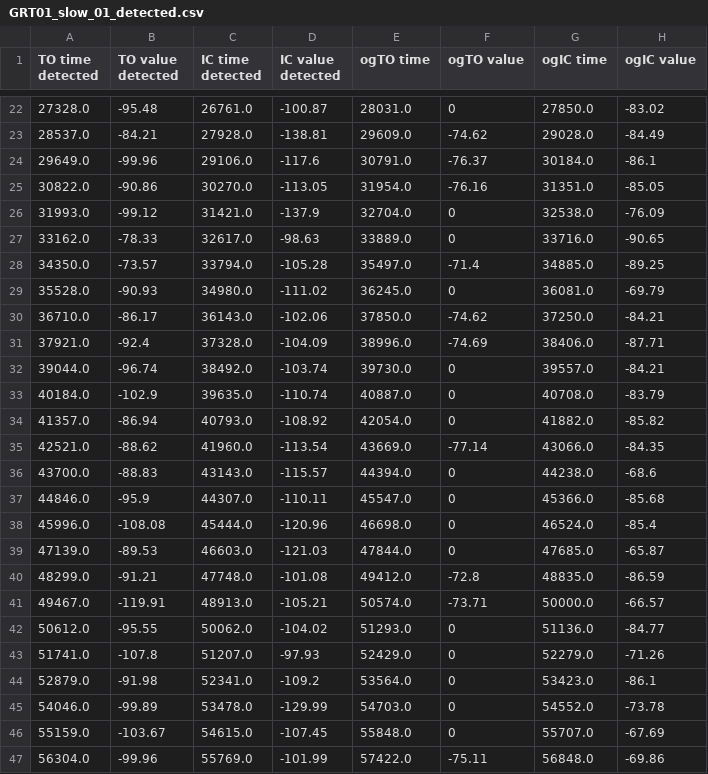
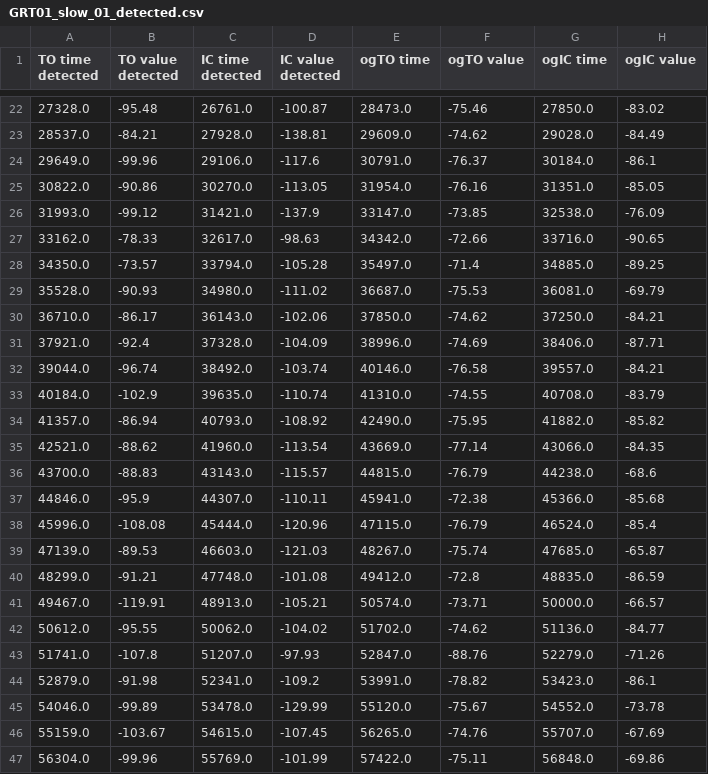
Before and after one commit to akhetovasofya/RealTimeGaitDetection, a CSV file: DataProccessing/04-14-23/Detected/GRT01_slow_01_detected.csv, drawn as a sheet; only a part is shown, gaps mark what is left out; the diff covers the shown part only.

```diff
--- a/DataProccessing/04-14-23/Detected/GRT01_slow_01_detected.csv
+++ b/DataProccessing/04-14-23/Detected/GRT01_slow_01_detected.csv
@@ -22,2 +22,2 @@ TO time detected,TO value detected,IC time detected,IC value detected,ogTO time,
-27328.0,-95.48,26761.0,-100.87,28031.0,0,27850.0,-83.02
+27328.0,-95.48,26761.0,-100.87,28473.0,-75.46,27850.0,-83.02
 28537.0,-84.21,27928.0,-138.81,29609.0,-74.62,29028.0,-84.49
@@ -25,23 +25,23 @@ TO time detected,TO value detected,IC time detected,IC value detected,ogTO time,
 30822.0,-90.86,30270.0,-113.05,31954.0,-76.16,31351.0,-85.05
-31993.0,-99.12,31421.0,-137.9,32704.0,0,32538.0,-76.09
-33162.0,-78.33,32617.0,-98.63,33889.0,0,33716.0,-90.65
+31993.0,-99.12,31421.0,-137.9,33147.0,-73.85,32538.0,-76.09
+33162.0,-78.33,32617.0,-98.63,34342.0,-72.66,33716.0,-90.65
 34350.0,-73.57,33794.0,-105.28,35497.0,-71.4,34885.0,-89.25
-35528.0,-90.93,34980.0,-111.02,36245.0,0,36081.0,-69.79
+35528.0,-90.93,34980.0,-111.02,36687.0,-75.53,36081.0,-69.79
 36710.0,-86.17,36143.0,-102.06,37850.0,-74.62,37250.0,-84.21
 37921.0,-92.4,37328.0,-104.09,38996.0,-74.69,38406.0,-87.71
-39044.0,-96.74,38492.0,-103.74,39730.0,0,39557.0,-84.21
-40184.0,-102.9,39635.0,-110.74,40887.0,0,40708.0,-83.79
-41357.0,-86.94,40793.0,-108.92,42054.0,0,41882.0,-85.82
+39044.0,-96.74,38492.0,-103.74,40146.0,-76.58,39557.0,-84.21
+40184.0,-102.9,39635.0,-110.74,41310.0,-74.55,40708.0,-83.79
+41357.0,-86.94,40793.0,-108.92,42490.0,-75.95,41882.0,-85.82
 42521.0,-88.62,41960.0,-113.54,43669.0,-77.14,43066.0,-84.35
-43700.0,-88.83,43143.0,-115.57,44394.0,0,44238.0,-68.6
-44846.0,-95.9,44307.0,-110.11,45547.0,0,45366.0,-85.68
-45996.0,-108.08,45444.0,-120.96,46698.0,0,46524.0,-85.4
-47139.0,-89.53,46603.0,-121.03,47844.0,0,47685.0,-65.87
+43700.0,-88.83,43143.0,-115.57,44815.0,-76.79,44238.0,-68.6
+44846.0,-95.9,44307.0,-110.11,45941.0,-72.38,45366.0,-85.68
+45996.0,-108.08,45444.0,-120.96,47115.0,-76.79,46524.0,-85.4
+47139.0,-89.53,46603.0,-121.03,48267.0,-75.74,47685.0,-65.87
 48299.0,-91.21,47748.0,-101.08,49412.0,-72.8,48835.0,-86.59
 49467.0,-119.91,48913.0,-105.21,50574.0,-73.71,50000.0,-66.57
-50612.0,-95.55,50062.0,-104.02,51293.0,0,51136.0,-84.77
-51741.0,-107.8,51207.0,-97.93,52429.0,0,52279.0,-71.26
-52879.0,-91.98,52341.0,-109.2,53564.0,0,53423.0,-86.1
-54046.0,-99.89,53478.0,-129.99,54703.0,0,54552.0,-73.78
-55159.0,-103.67,54615.0,-107.45,55848.0,0,55707.0,-67.69
+50612.0,-95.55,50062.0,-104.02,51702.0,-74.62,51136.0,-84.77
+51741.0,-107.8,51207.0,-97.93,52847.0,-88.76,52279.0,-71.26
+52879.0,-91.98,52341.0,-109.2,53991.0,-78.82,53423.0,-86.1
+54046.0,-99.89,53478.0,-129.99,55120.0,-75.67,54552.0,-73.78
+55159.0,-103.67,54615.0,-107.45,56265.0,-74.76,55707.0,-67.69
 56304.0,-99.96,55769.0,-101.99,57422.0,-75.11,56848.0,-69.86
```
Also changed, not shown: 36 edited cells elsewhere in this file, DataProccessing/04-14-23/Detected/GRT01_vary_01_detected.csv, 12 other files.
